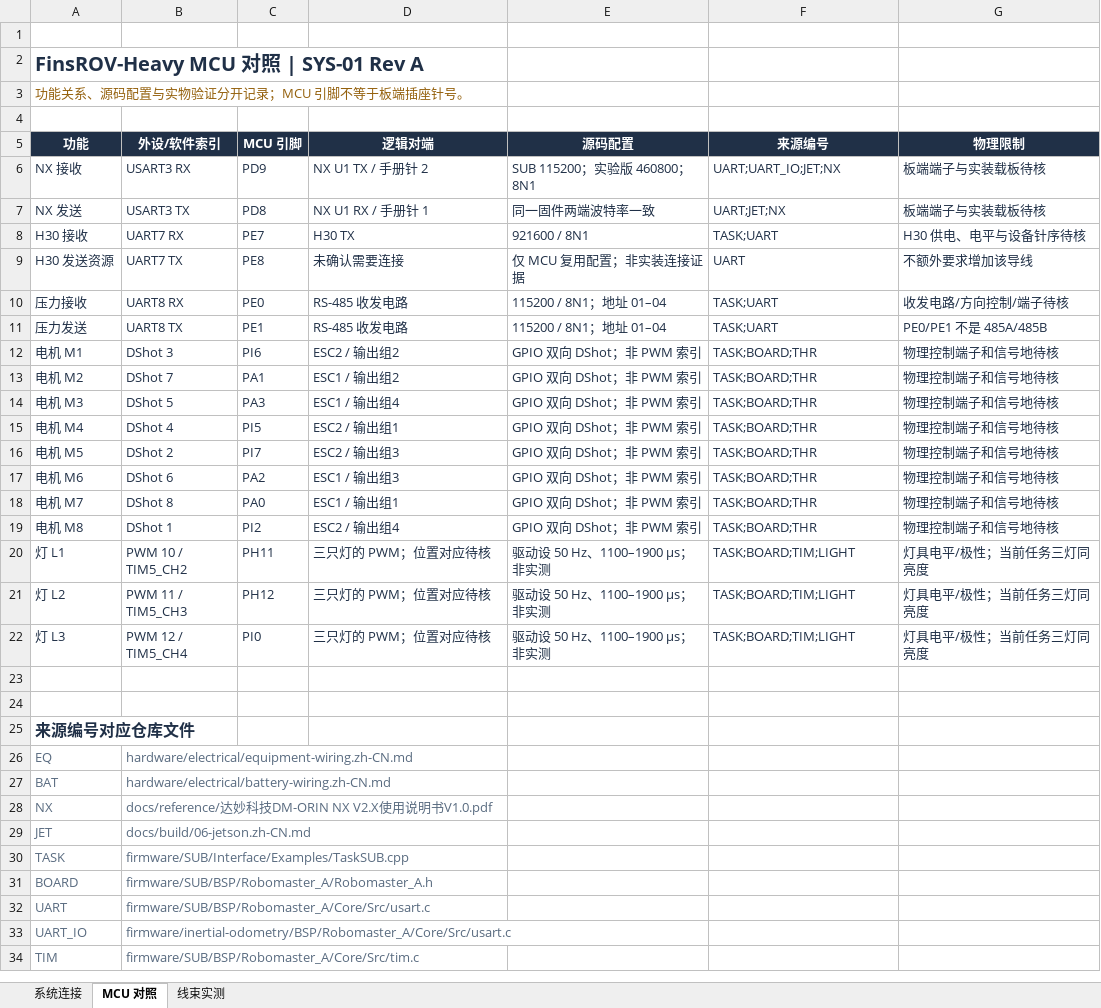
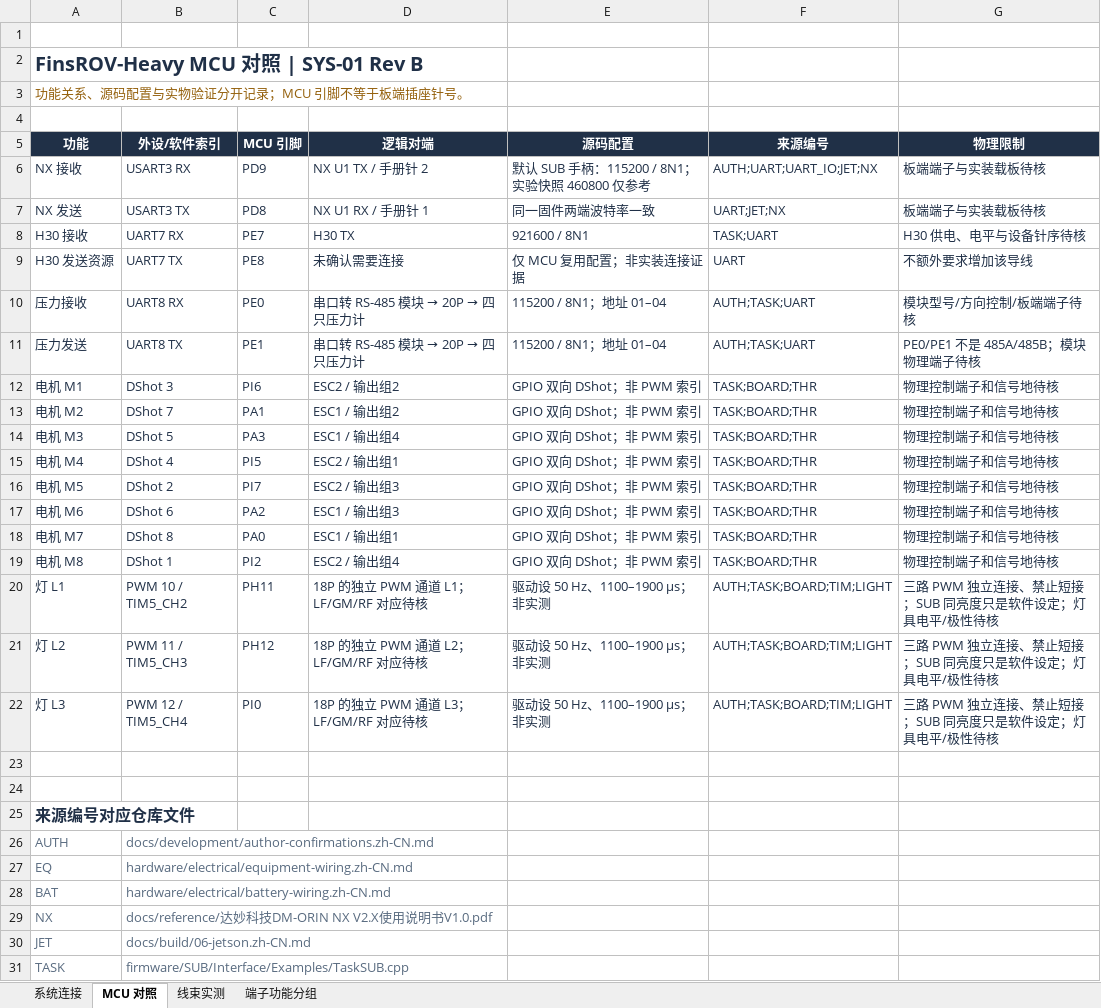
Before and after one commit to IWIN-FINS/FinsROV-Heavy, an Excel workbook: hardware/electrical/system-wiring.xlsx, sheet MCU 对照, drawn as a sheet; only a part is shown; the shorter side is filled out with more unchanged rows; values as stored, in another font and other column widths than the file's, no borders; table styles not drawn; the diff names each change by its address in the sheet, - before the commit and + after, or states it on an @@ line.

Commit message:
docs: confirm power and terminal wiring with SUB as default

```diff
--- a/hardware/electrical/system-wiring.xlsx (sheet MCU 对照)
+++ b/hardware/electrical/system-wiring.xlsx (sheet MCU 对照)
+sheet tab: 端子功能分组
-A2 (功能): FinsROV-Heavy MCU 对照 | SYS-01 Rev A
+A2 (功能): FinsROV-Heavy MCU 对照 | SYS-01 Rev B
-E6 (源码配置): SUB 115200；实验版 460800；8N1
+E6 (源码配置): 默认 SUB 手柄：115200 / 8N1；实验快照 460800 仅参考
-F6 (来源编号): UART;UART_IO;JET;NX
+F6 (来源编号): AUTH;UART;UART_IO;JET;NX
@@ D10:D11 (逻辑对端): RS-485 收发电路 → 串口转 RS-485 模块 → 20P → 四只压力计 @@
-F10:F11 (来源编号): TASK;UART
+F10:F11 (来源编号): AUTH;TASK;UART
-G10 (物理限制): 收发电路/方向控制/端子待核
+G10 (物理限制): 模块型号/方向控制/板端端子待核
-G11 (物理限制): PE0/PE1 不是 485A/485B
+G11 (物理限制): PE0/PE1 不是 485A/485B；模块物理端子待核
-D20 (逻辑对端): 三只灯的 PWM；位置对应待核
+D20 (逻辑对端): 18P 的独立 PWM 通道 L1；LF/GM/RF 对应待核
-F20:F22 (来源编号): TASK;BOARD;TIM;LIGHT
+F20:F22 (来源编号): AUTH;TASK;BOARD;TIM;LIGHT
-G20:G22 (物理限制): 灯具电平/极性；当前任务三灯同亮度
+G20:G22 (物理限制): 三路 PWM 独立连接、禁止短接；SUB 同亮度只是软件设定；灯具电平/极性待核
-D21 (逻辑对端): 三只灯的 PWM；位置对应待核
+D21 (逻辑对端): 18P 的独立 PWM 通道 L2；LF/GM/RF 对应待核
-D22 (逻辑对端): 三只灯的 PWM；位置对应待核
+D22 (逻辑对端): 18P 的独立 PWM 通道 L3；LF/GM/RF 对应待核
+row 26: AUTH | docs/development/author-confirmations.zh-CN.md
```
Also changed, not shown: sheet 系统连接, sheet 线束实测, hardware/electrical/battery-wiring.xlsx, hardware/electrical/equipment-wiring.xlsx, 56 other files.
